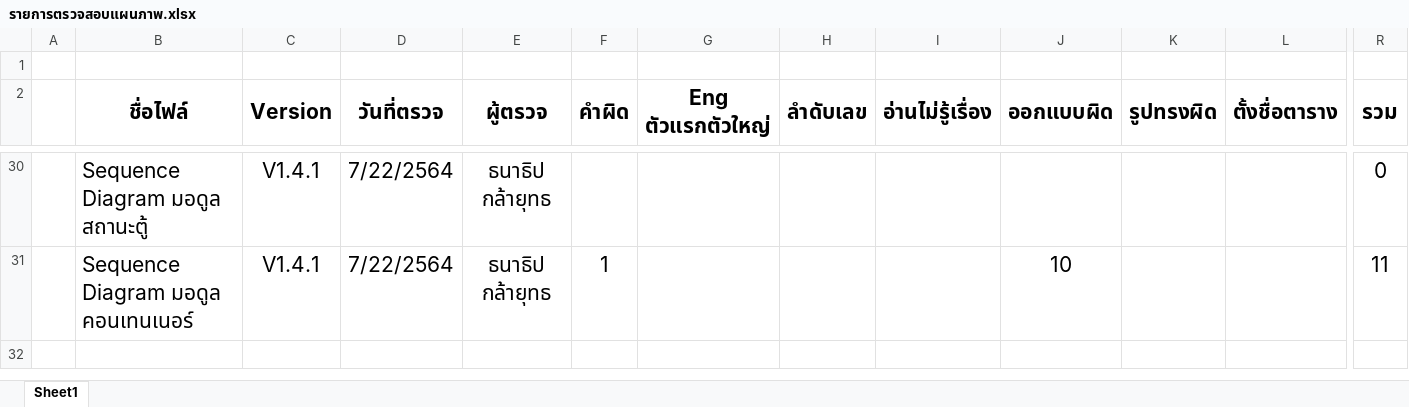
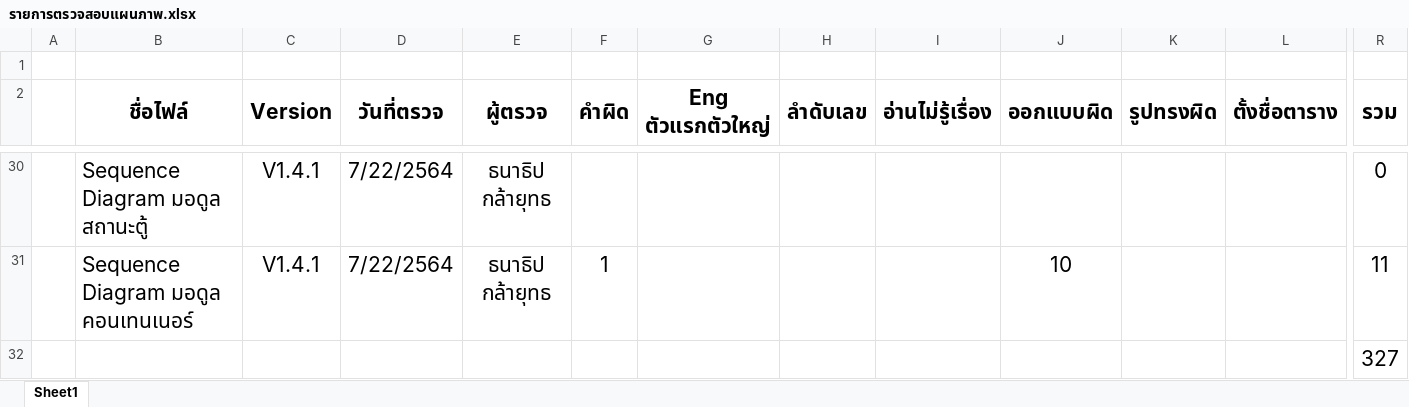
Before and after one commit to wirat0155/team4, an Excel workbook: ตรวจงาน/รายการตรวจสอบแผนภาพ.xlsx, sheet Sheet1, drawn as a sheet; only a part is shown, gaps mark what is left out; values as stored, in another font and other column widths than the file's, no borders; rows hold the shown columns only; the diff names each change by its address in the sheet, - before the commit and + after, or states it on an @@ line.

```diff
--- a/ตรวจงาน/รายการตรวจสอบแผนภาพ.xlsx (sheet Sheet1)
+++ b/ตรวจงาน/รายการตรวจสอบแผนภาพ.xlsx (sheet Sheet1)
+row 32:  |  |  |  |  |  |  |  |  |  |  |  | 327
```
Also changed, not shown: ตรวจงาน/รายการตรวจสอบ SRSD.xlsx, ตรวจงาน/รายการตรวจสอบรายงานการประชุม.xlsx, 3 other files.
